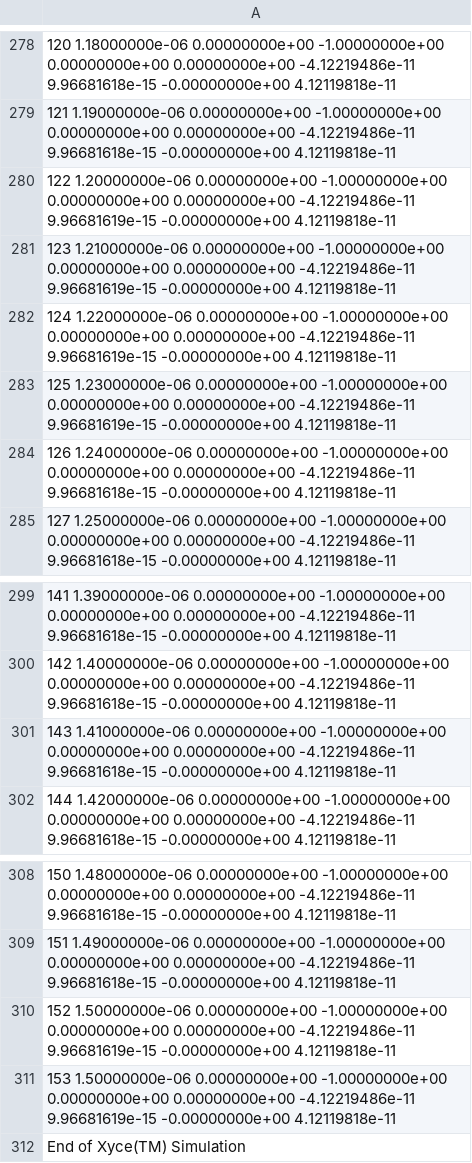
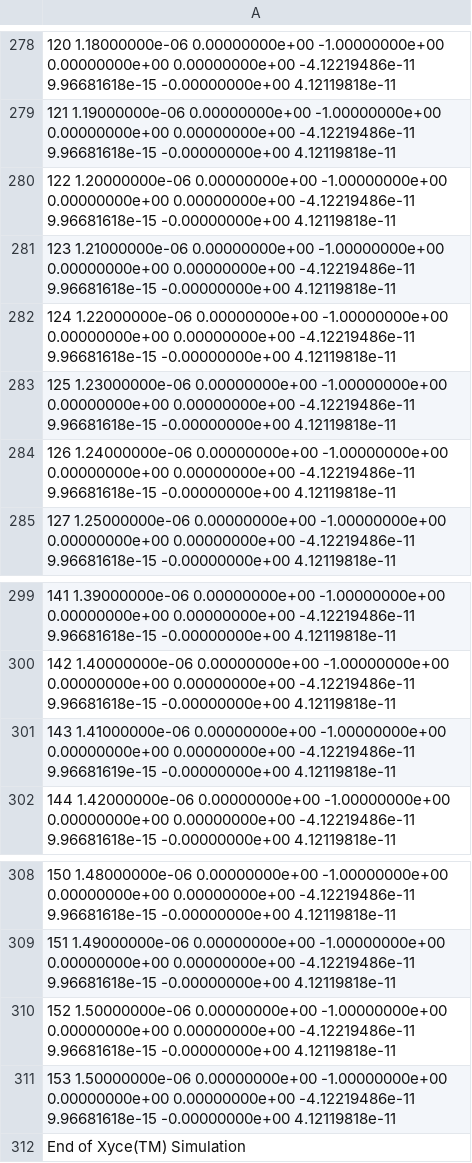
Before and after one commit to KminHsu/bsimcmg_sim, a CSV file: MOS_TRAN_XYCE.csv, drawn as a sheet; only a part is shown, gaps mark what is left out; the diff covers the shown part only; the diff names each change by its address in the sheet, - before the commit and + after, or states it on an @@ line.

```diff
--- a/MOS_TRAN_XYCE.csv
+++ b/MOS_TRAN_XYCE.csv
-A280: …0.00000000e+00 -4.12219486e-11 9.96681619e-15 -0.00000000e+00 4.12119818e-11
+A280: …0.00000000e+00 -4.12219486e-11 9.96681618e-15 -0.00000000e+00 4.12119818e-11
-A281: …0.00000000e+00 -4.12219486e-11 9.96681619e-15 -0.00000000e+00 4.12119818e-11
+A281: …0.00000000e+00 -4.12219486e-11 9.96681618e-15 -0.00000000e+00 4.12119818e-11
-A282: …0.00000000e+00 -4.12219486e-11 9.96681619e-15 -0.00000000e+00 4.12119818e-11
+A282: …0.00000000e+00 -4.12219486e-11 9.96681618e-15 -0.00000000e+00 4.12119818e-11
-A283: …0.00000000e+00 -4.12219486e-11 9.96681619e-15 -0.00000000e+00 4.12119818e-11
+A283: …0.00000000e+00 -4.12219486e-11 9.96681618e-15 -0.00000000e+00 4.12119818e-11
-A301: …0.00000000e+00 -4.12219486e-11 9.96681618e-15 -0.00000000e+00 4.12119818e-11
+A301: …0.00000000e+00 -4.12219486e-11 9.96681619e-15 -0.00000000e+00 4.12119818e-11
-A310: …0.00000000e+00 -4.12219486e-11 9.96681619e-15 -0.00000000e+00 4.12119818e-11
+A310: …0.00000000e+00 -4.12219486e-11 9.96681618e-15 -0.00000000e+00 4.12119818e-11
-A311: …0.00000000e+00 -4.12219486e-11 9.96681619e-15 -0.00000000e+00 4.12119818e-11
+A311: …0.00000000e+00 -4.12219486e-11 9.96681618e-15 -0.00000000e+00 4.12119818e-11
```
Also changed, not shown: 74 edited cells elsewhere in this file.
